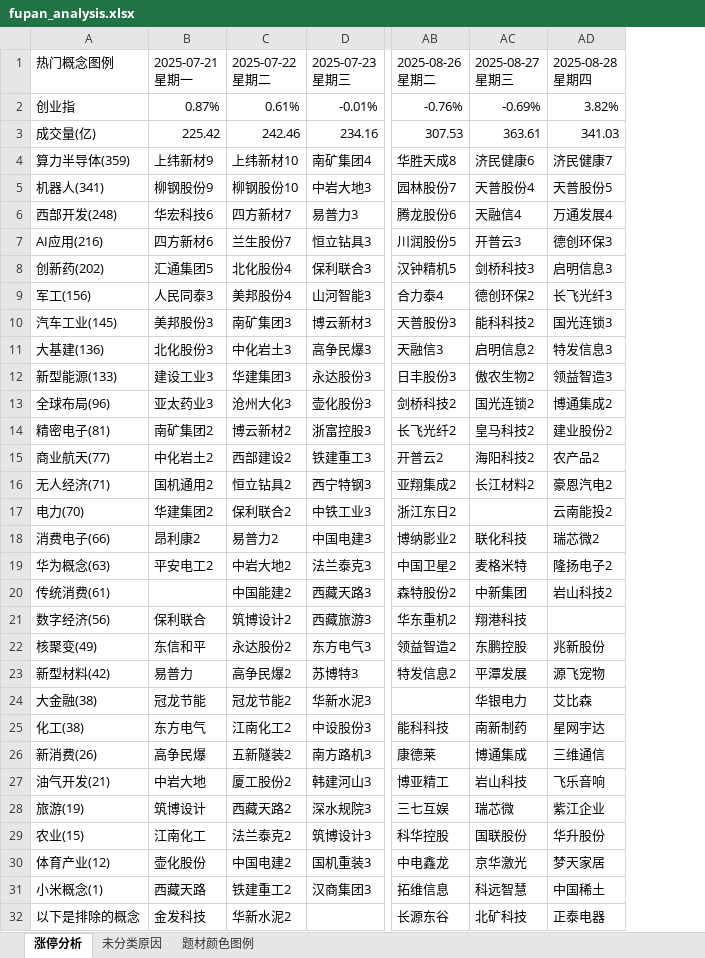
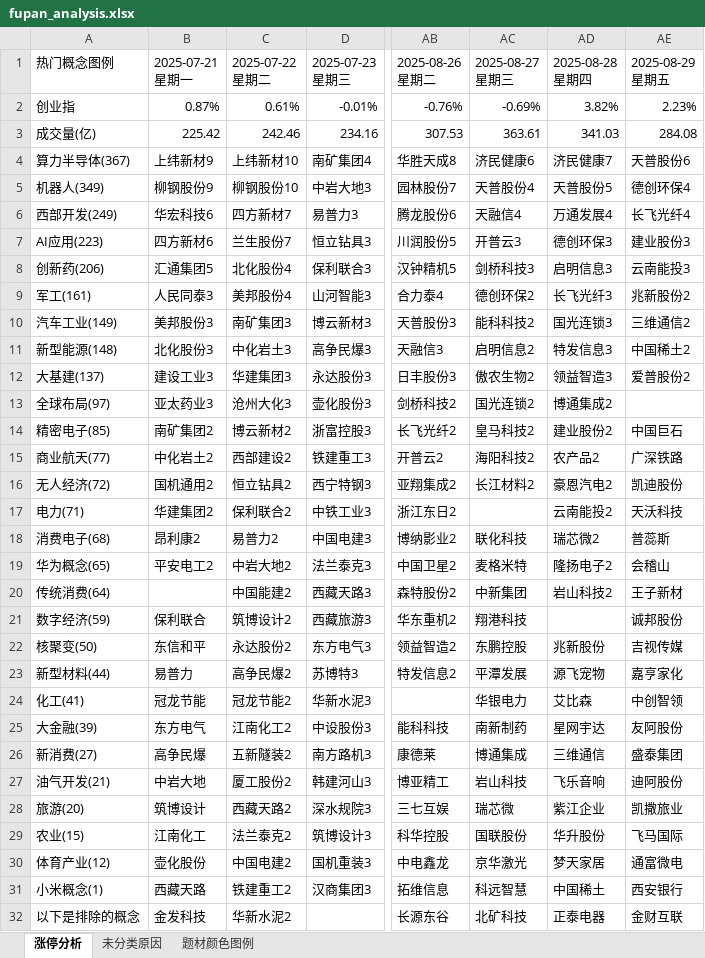
Before and after one commit to KealLiang/HardTrading, an Excel workbook: excel/fupan_analysis.xlsx, sheet 涨停分析, drawn as a sheet; only a part is shown, gaps mark what is left out; values as stored, in another font and other column widths than the file's, no cell formats; the diff covers the shown part only; the diff names each change by its address in the sheet, - before the commit and + after, or states it on an @@ line.

```diff
--- a/excel/fupan_analysis.xlsx (sheet 涨停分析)
+++ b/excel/fupan_analysis.xlsx (sheet 涨停分析)
+column AE (2025-08-29 星期五), rows 2-32: 2.23% | 284.08 | 天普股份6 | 德创环保4 | 长飞光纤4 | 建业股份3 | 云南能投3 | 兆新股份2 | 三维通信2 | 中国稀土2 | 爱普股份2 |  | 中国巨石 | 广深铁路 | 凯迪股份 | 天沃科技 | 普蕊斯 | 会稽山 | 王子新材 | 诚邦股份 | 吉视传媒 | 嘉亨家化 | 中创智领 | 友阿股份 | 盛泰集团 | 迪阿股份 | 凯撒旅业 | 飞马国际 | 通富微电 | 西安银行 | 金财互联
-A4 (热门概念图例): 算力半导体(359)
+A4 (热门概念图例): 算力半导体(367)
-A5 (热门概念图例): 机器人(341)
+A5 (热门概念图例): 机器人(349)
-A6 (热门概念图例): 西部开发(248)
+A6 (热门概念图例): 西部开发(249)
-A7 (热门概念图例): AI应用(216)
+A7 (热门概念图例): AI应用(223)
-A8 (热门概念图例): 创新药(202)
+A8 (热门概念图例): 创新药(206)
-A9 (热门概念图例): 军工(156)
+A9 (热门概念图例): 军工(161)
-A10 (热门概念图例): 汽车工业(145)
+A10 (热门概念图例): 汽车工业(149)
-A11 (热门概念图例): 大基建(136)
+A11 (热门概念图例): 新型能源(148)
-A12 (热门概念图例): 新型能源(133)
+A12 (热门概念图例): 大基建(137)
-A13 (热门概念图例): 全球布局(96)
+A13 (热门概念图例): 全球布局(97)
-A14 (热门概念图例): 精密电子(81)
+A14 (热门概念图例): 精密电子(85)
-A16 (热门概念图例): 无人经济(71)
+A16 (热门概念图例): 无人经济(72)
-A17 (热门概念图例): 电力(70)
+A17 (热门概念图例): 电力(71)
-A18 (热门概念图例): 消费电子(66)
+A18 (热门概念图例): 消费电子(68)
-A19 (热门概念图例): 华为概念(63)
+A19 (热门概念图例): 华为概念(65)
-A20 (热门概念图例): 传统消费(61)
+A20 (热门概念图例): 传统消费(64)
-A21 (热门概念图例): 数字经济(56)
+A21 (热门概念图例): 数字经济(59)
-A22 (热门概念图例): 核聚变(49)
+A22 (热门概念图例): 核聚变(50)
-A23 (热门概念图例): 新型材料(42)
+A23 (热门概念图例): 新型材料(44)
-A24 (热门概念图例): 大金融(38)
+A24 (热门概念图例): 化工(41)
-A25 (热门概念图例): 化工(38)
+A25 (热门概念图例): 大金融(39)
-A26 (热门概念图例): 新消费(26)
+A26 (热门概念图例): 新消费(27)
-A28 (热门概念图例): 旅游(19)
+A28 (热门概念图例): 旅游(20)
```
Also changed, not shown: 2 edited cells elsewhere in this sheet, sheet 未分类原因, sheet 题材颜色图例, cell formats, excel/fupan_stocks.xlsx, excel/fupan_stocks_non_main.xlsx, 3 other files.
